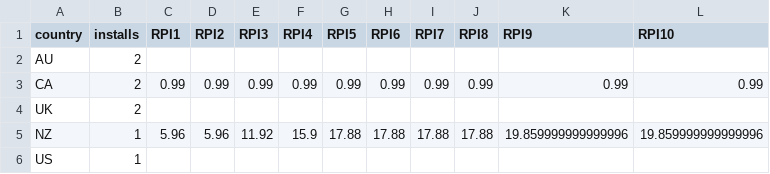
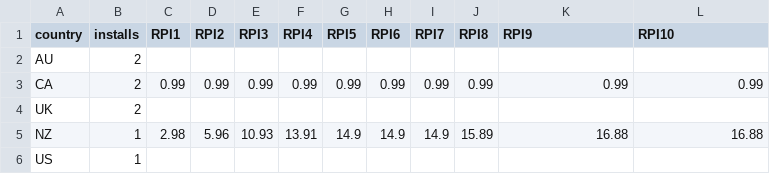
Before and after one commit to blitz156/playrix-test, a CSV file: src/csv_for_test/result.csv, drawn as a sheet.

```diff
--- a/src/csv_for_test/result.csv
+++ b/src/csv_for_test/result.csv
@@ -4,3 +4,3 @@ CA,2,0.99,0.99,0.99,0.99,0.99,0.99,0.99,0.99,0.99,0.99
 UK,2,,,,,,,,,,
-NZ,1,5.96,5.96,11.92,15.9,17.88,17.88,17.88,17.88,19.859999999999996,19.859999999999996
+NZ,1,2.98,5.96,10.93,13.91,14.9,14.9,14.9,15.89,16.88,16.88
 US,1,,,,,,,,,,
```
Also changed, not shown: src/output/result.csv, 1 other file.
